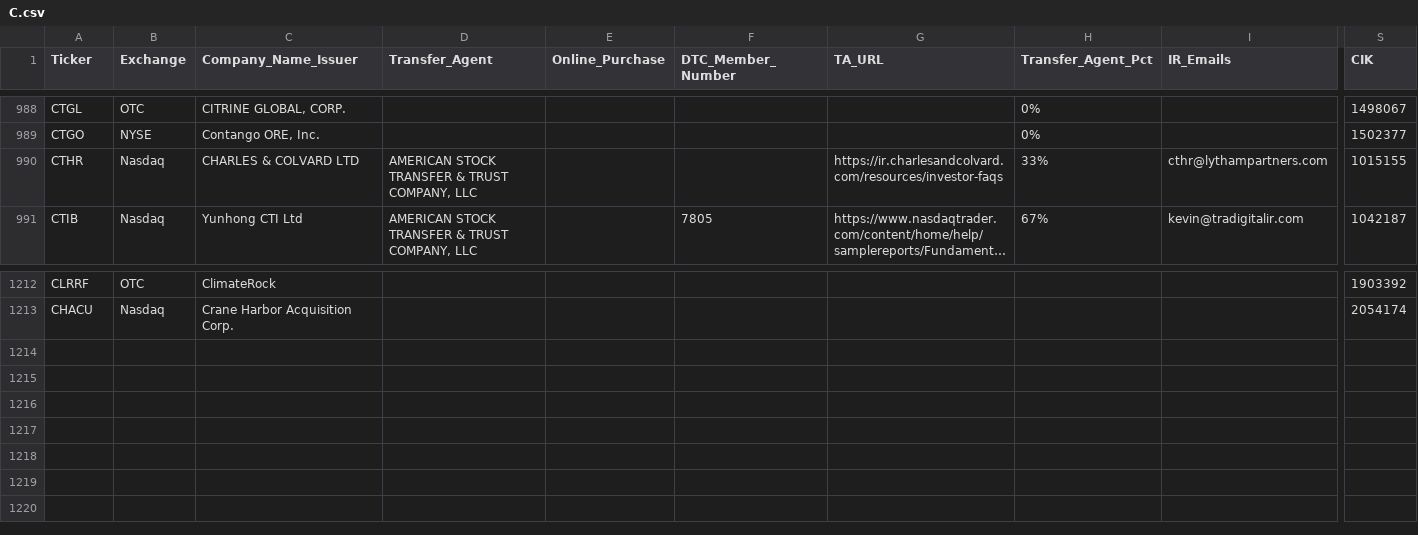
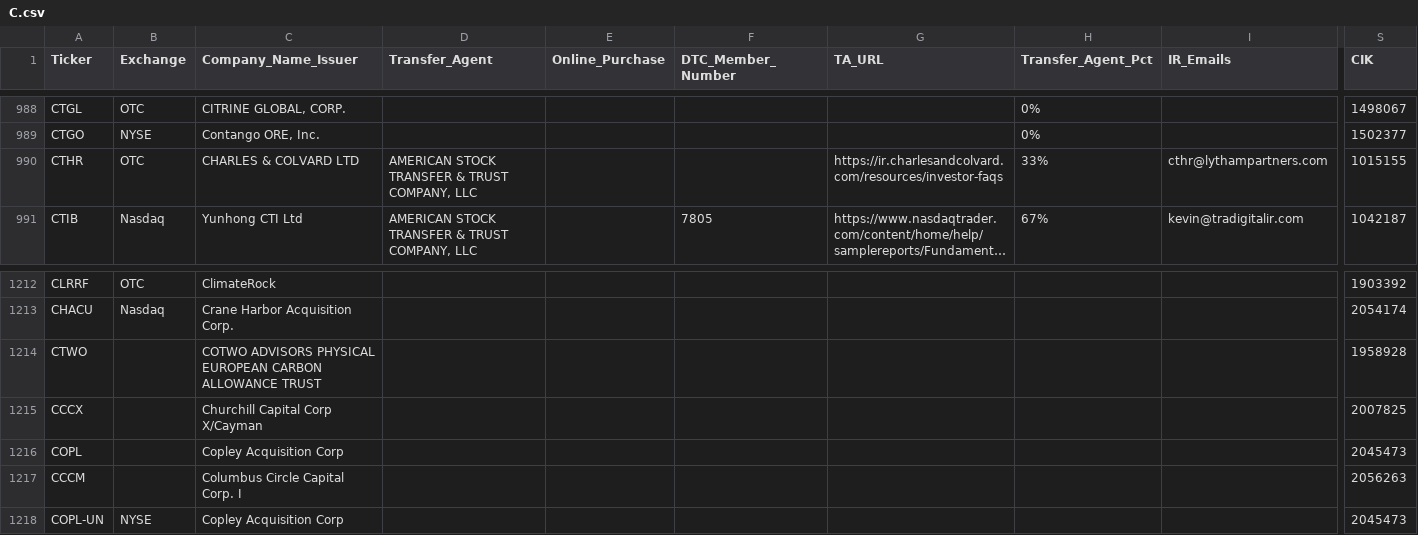
Before and after one commit to WhyDRS/Database, a CSV file: data/Issuers/Main-Database-CSV-Files/C.csv, drawn as a sheet; only a part is shown, gaps mark what is left out; long unchanged cells end in …; rows hold the shown columns only; the diff names each change by its address in the sheet, - before the commit and + after, or states it on an @@ line.

```diff
--- a/data/Issuers/Main-Database-CSV-Files/C.csv
+++ b/data/Issuers/Main-Database-CSV-Files/C.csv
-B990 (Exchange): Nasdaq
+B990 (Exchange): OTC
+row 1214: CTWO |  | COTWO ADVISORS PHYSICAL EUROPEAN CARBON ALLOWANCE TRUST |  |  |  |  |  |  | 1958928
+row 1215: CCCX |  | Churchill Capital Corp X/Cayman |  |  |  |  |  |  | 2007825
+row 1216: COPL |  | Copley Acquisition Corp |  |  |  |  |  |  | 2045473
+row 1217: CCCM |  | Columbus Circle Capital Corp. I |  |  |  |  |  |  | 2056263
+row 1218: COPL-UN | NYSE | Copley Acquisition Corp |  |  |  |  |  |  | 2045473
```
Also changed, not shown: data/Issuers/Main-Database-CSV-Files/A.csv, data/Issuers/Main-Database-CSV-Files/B.csv, 20 other files.
